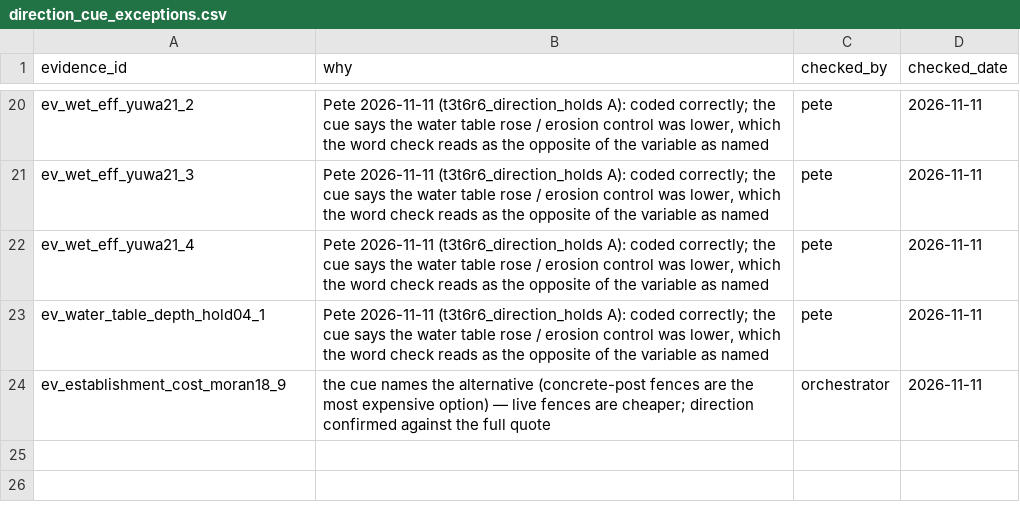
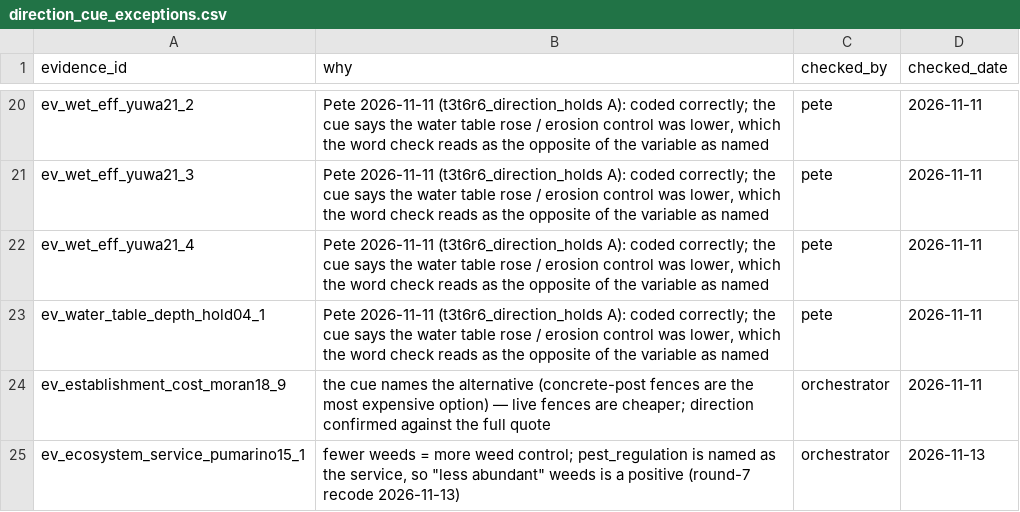
Before and after one commit to CIAT/nbs_ruralscan, a CSV file: schema/lookups/direction_cue_exceptions.csv, drawn as a sheet; only a part is shown, gaps mark what is left out.

```diff
--- a/schema/lookups/direction_cue_exceptions.csv
+++ b/schema/lookups/direction_cue_exceptions.csv
@@ -24 +24,2 @@ ev_water_table_depth_hold04_1,"Pete 2026-11-11 (t3t6r6_direction_holds A): coded
 ev_establishment_cost_moran18_9,the cue names the alternative (concrete-post fences are the most expensive option) — live fences are cheaper; direction confirmed against the full quote,orchestrator,2026-11-11
+ev_ecosystem_service_pumarino15_1,"fewer weeds = more weed control; pest_regulation is named as the service, so ""less abundant"" weeds is a positive (round-7 recode 2026-11-13)",orchestrator,2026-11-13
```
Also changed, not shown: methodology/decisions/open_decisions.csv, schema/lookups/scorecard_chip_scale.csv, 19 other files.
